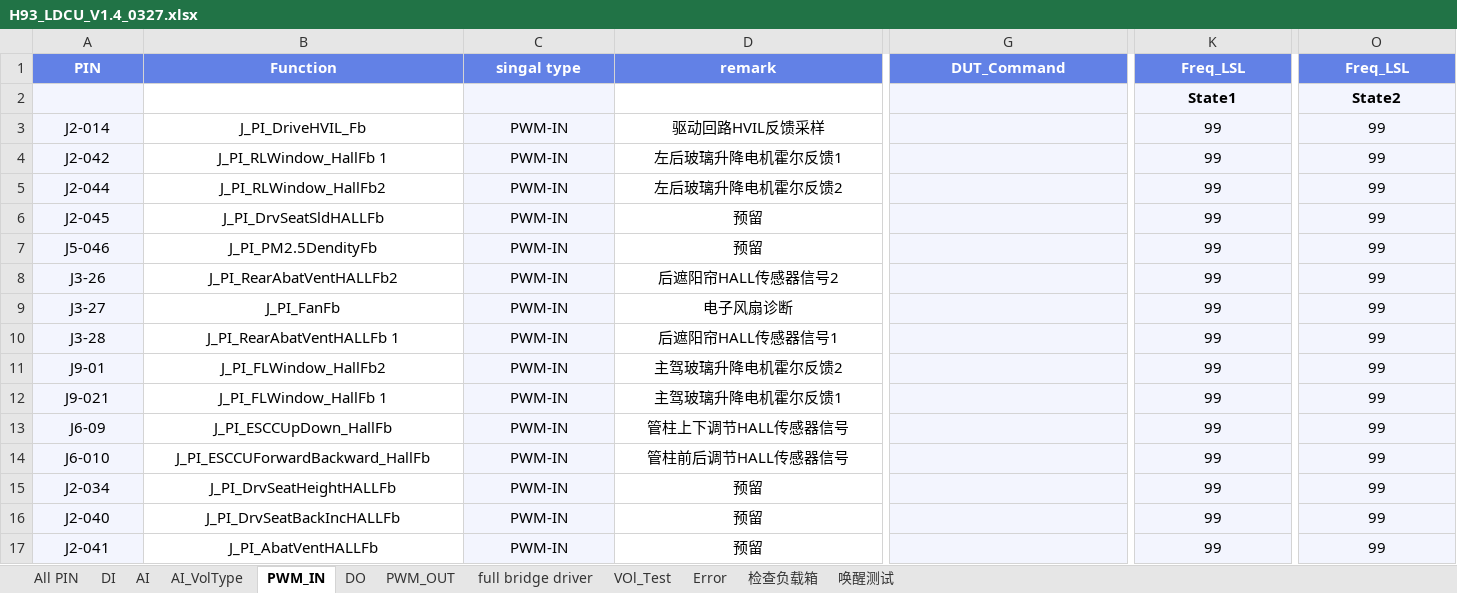
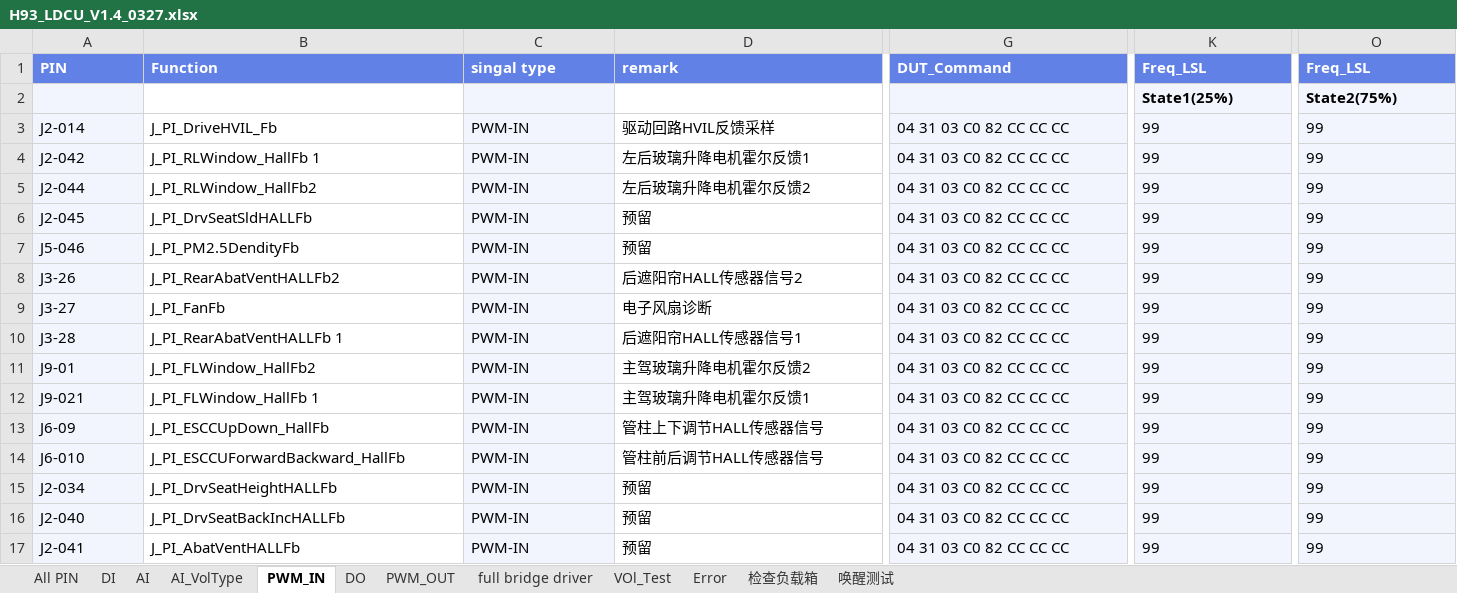
Before and after one commit to Fred-Guo0422/H93_LDCU_EOL_TESTER, an Excel workbook: ConfigFiles/H93_LDCU_V1.4_0327.xlsx, sheet PWM_IN, drawn as a sheet; only a part is shown, gaps mark what is left out; values as stored, in another font and other column widths than the file's, no borders; charts and pictures not drawn; removed rows and columns are numbered as before the commit, all else as after; rows hold the shown columns only; the diff covers the shown part only; the diff names each change by its address in the sheet, - before the commit and + after, or states it on an @@ line.

```diff
--- a/ConfigFiles/H93_LDCU_V1.4_0327.xlsx (sheet PWM_IN)
+++ b/ConfigFiles/H93_LDCU_V1.4_0327.xlsx (sheet PWM_IN)
-A1:O1 alignment: center
+A1:O1 alignment: left
-row 2:  |  |  |  |  | State1 | State2
+row 2:  |  |  |  |  | State1(25%) | State2(75%)
-A3:D17 alignment: center
+A3:D17 alignment: left
-G3:G17 (DUT_Command): (empty)
+G3:G17 (DUT_Command): 04 31 03 C0 82 CC CC CC
-K3:O17 alignment: center
+K3:O17 alignment: left
```
Also changed, not shown: cell formats elsewhere in this sheet, sheet DO, sheet DI, charts or pictures, 2 other files.
